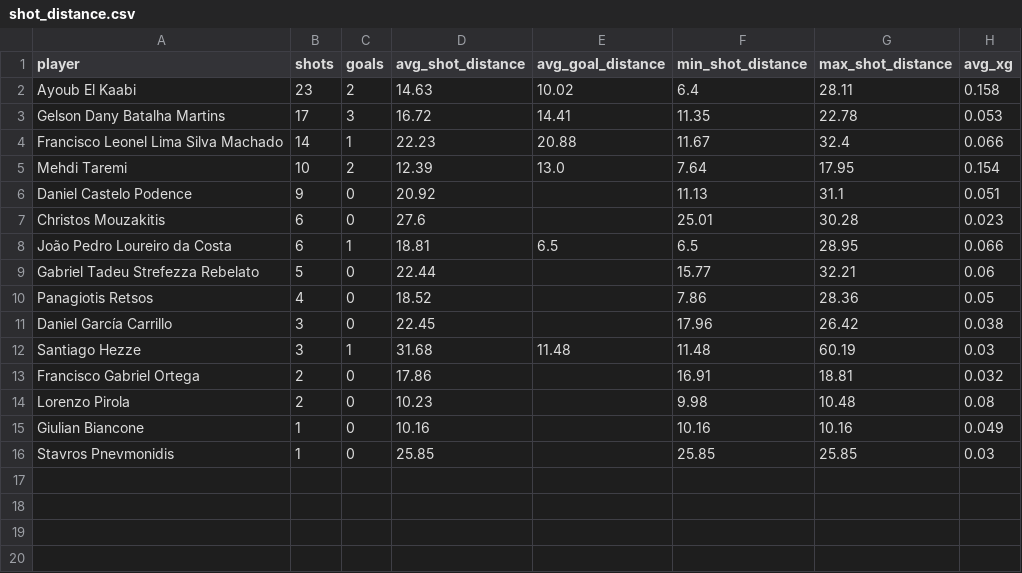
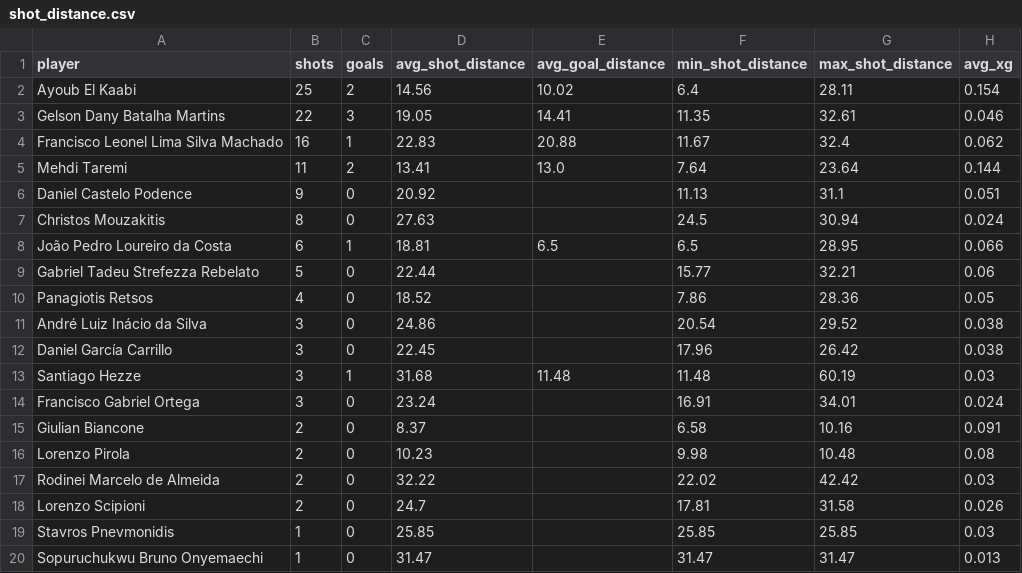
Before and after one commit to vladc15/SoccerAnalytics, a CSV file: output/shot_distance.csv, drawn as a sheet.

```diff
--- a/output/shot_distance.csv
+++ b/output/shot_distance.csv
@@ -1,8 +1,8 @@
 player,shots,goals,avg_shot_distance,avg_goal_distance,min_shot_distance,max_shot_distance,avg_xg
-Ayoub El Kaabi,23,2,14.63,10.02,6.4,28.11,0.158
-Gelson Dany Batalha Martins,17,3,16.72,14.41,11.35,22.78,0.053
-Francisco Leonel Lima Silva Machado,14,1,22.23,20.88,11.67,32.4,0.066
-Mehdi Taremi,10,2,12.39,13.0,7.64,17.95,0.154
+Ayoub El Kaabi,25,2,14.56,10.02,6.4,28.11,0.154
+Gelson Dany Batalha Martins,22,3,19.05,14.41,11.35,32.61,0.046
+Francisco Leonel Lima Silva Machado,16,1,22.83,20.88,11.67,32.4,0.062
+Mehdi Taremi,11,2,13.41,13.0,7.64,23.64,0.144
 Daniel Castelo Podence,9,0,20.92,,11.13,31.1,0.051
-Christos Mouzakitis,6,0,27.6,,25.01,30.28,0.023
+Christos Mouzakitis,8,0,27.63,,24.5,30.94,0.024
 João Pedro Loureiro da Costa,6,1,18.81,6.5,6.5,28.95,0.066
@@ -10,7 +10,11 @@ Gabriel Tadeu Strefezza Rebelato,5,0,22.44,,15.77,32.21,0.06
 Panagiotis Retsos,4,0,18.52,,7.86,28.36,0.05
+André Luiz Inácio da Silva,3,0,24.86,,20.54,29.52,0.038
 Daniel García Carrillo,3,0,22.45,,17.96,26.42,0.038
 Santiago Hezze,3,1,31.68,11.48,11.48,60.19,0.03
-Francisco Gabriel Ortega,2,0,17.86,,16.91,18.81,0.032
+Francisco Gabriel Ortega,3,0,23.24,,16.91,34.01,0.024
+Giulian Biancone,2,0,8.37,,6.58,10.16,0.091
 Lorenzo Pirola,2,0,10.23,,9.98,10.48,0.08
-Giulian Biancone,1,0,10.16,,10.16,10.16,0.049
+Rodinei Marcelo de Almeida,2,0,32.22,,22.02,42.42,0.03
+Lorenzo Scipioni,2,0,24.7,,17.81,31.58,0.026
 Stavros Pnevmonidis,1,0,25.85,,25.85,25.85,0.03
+Sopuruchukwu Bruno Onyemaechi,1,0,31.47,,31.47,31.47,0.013
```
Also changed, not shown: output/pass_network.csv, output/poor_shots.csv, 33 other files.
